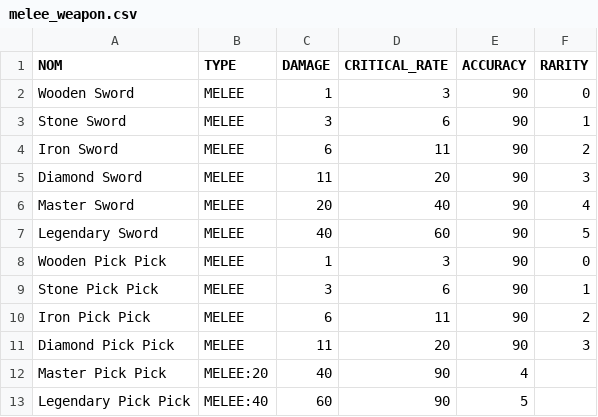
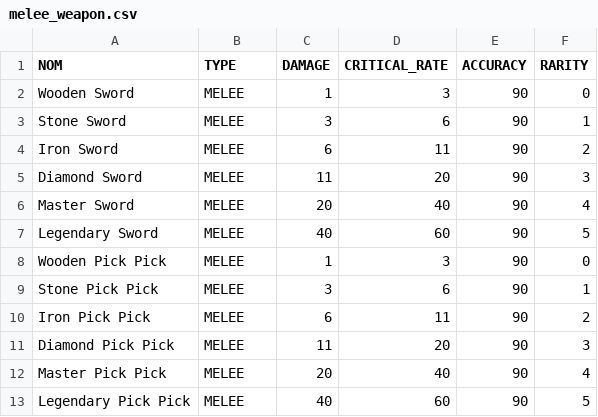
Before and after one commit to XanDers931/Agile_Project_FightBird, a CSV file: res/melee_weapon.csv, drawn as a sheet.

Commit message:
Fix melee_weapon, ImportWeapon, Special add specsv

```diff
--- a/res/melee_weapon.csv
+++ b/res/melee_weapon.csv
@@ -11,3 +11,3 @@ Iron Pick Pick;MELEE;6;11;90;2
 Diamond Pick Pick;MELEE;11;20;90;3
-Master Pick Pick;MELEE:20;40;90;4
-Legendary Pick Pick;MELEE:40;60;90;5
+Master Pick Pick;MELEE;20;40;90;4
+Legendary Pick Pick;MELEE;40;60;90;5
```
Also changed, not shown: 3 other files.
